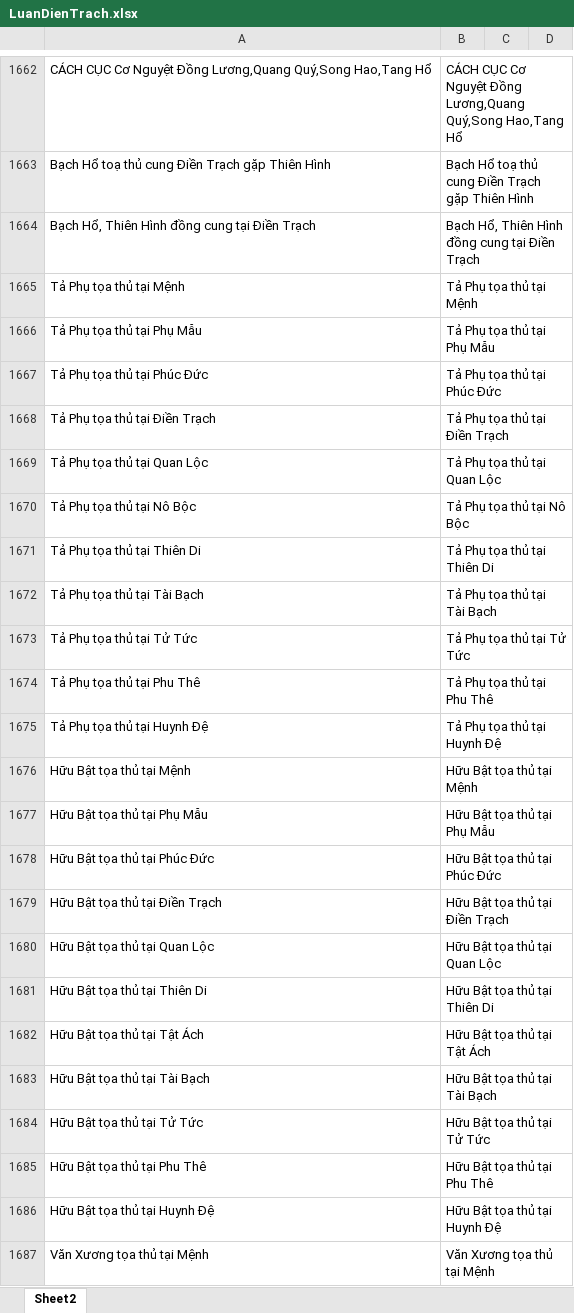
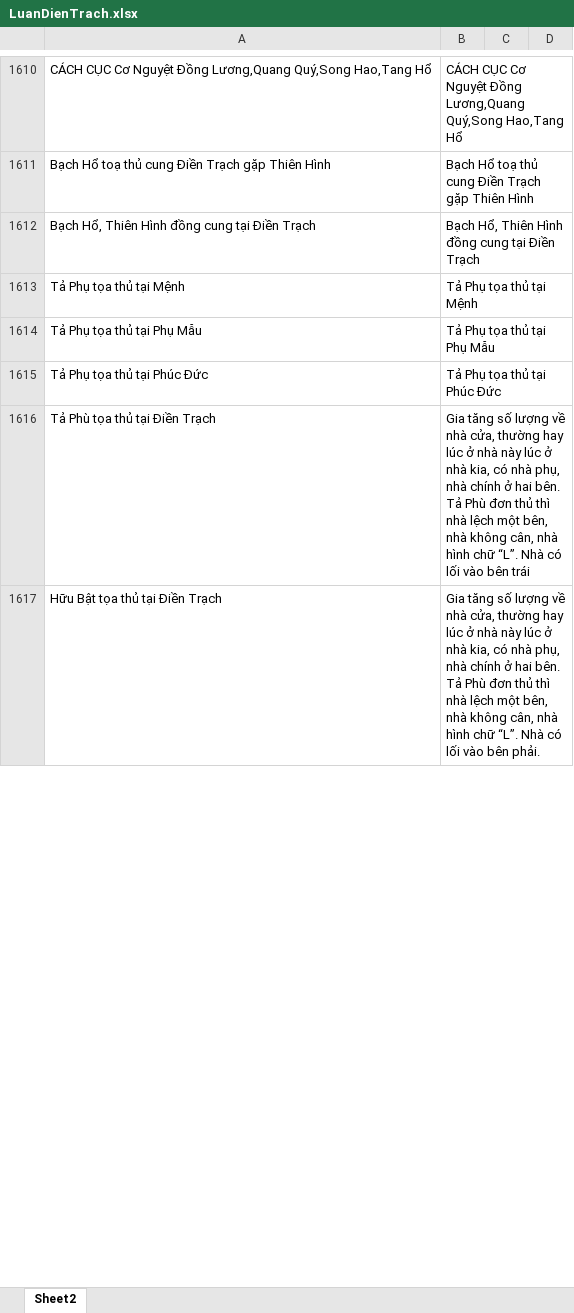
Before and after one commit to Donniehieu/LuanGiaiTuViBacPhai, an Excel workbook: LuanDienTrach.xlsx, sheet Sheet2, drawn as a sheet; only a part is shown, gaps mark what is left out; values as stored, in another font and other column widths than the file's, no borders; conditional formats not drawn; removed rows and columns are numbered as before the commit, all else as after; the diff covers the shown part only; the diff names each change by its address in the sheet, - before the commit and + after, or states it on an @@ line.

Commit message:
Điền Trạch

```diff
--- a/LuanDienTrach.xlsx (sheet Sheet2)
+++ b/LuanDienTrach.xlsx (sheet Sheet2)
-row 1668: Tả Phụ tọa thủ tại Điền Trạch | Tả Phụ tọa thủ tại Điền Trạch
-row 1669: Tả Phụ tọa thủ tại Quan Lộc | Tả Phụ tọa thủ tại Quan Lộc
-row 1670: Tả Phụ tọa thủ tại Nô Bộc | Tả Phụ tọa thủ tại Nô Bộc
-row 1671: Tả Phụ tọa thủ tại Thiên Di | Tả Phụ tọa thủ tại Thiên Di
-row 1672: Tả Phụ tọa thủ tại Tài Bạch | Tả Phụ tọa thủ tại Tài Bạch
-row 1673: Tả Phụ tọa thủ tại Tử Tức | Tả Phụ tọa thủ tại Tử Tức
-row 1674: Tả Phụ tọa thủ tại Phu Thê | Tả Phụ tọa thủ tại Phu Thê
-row 1675: Tả Phụ tọa thủ tại Huynh Đệ | Tả Phụ tọa thủ tại Huynh Đệ
-row 1676: Hữu Bật tọa thủ tại Mệnh | Hữu Bật tọa thủ tại Mệnh
-row 1677: Hữu Bật tọa thủ tại Phụ Mẫu | Hữu Bật tọa thủ tại Phụ Mẫu
-row 1678: Hữu Bật tọa thủ tại Phúc Đức | Hữu Bật tọa thủ tại Phúc Đức
+row 1616: Tả Phù tọa thủ tại Điền Trạch | Gia tăng số lượng về nhà cửa, thường hay lúc ở nhà này lúc ở nhà kia, có nhà phụ, nhà chính ở hai bên. Tả Phù đơn thủ thì nhà lệch một bên, nhà không cân, nhà hình chữ “L”. Nhà có lối vào bên trái
-B1617: Hữu Bật tọa thủ tại Điền Trạch
+B1617: Gia tăng số lượng về nhà cửa, thường hay lúc ở nhà này lúc ở nhà kia, có nhà phụ, nhà chính ở hai bên. Tả Phù đơn thủ thì nhà lệch một bên, nhà không cân, nhà hình chữ “L”. Nhà có lối vào bên phải.
-row 1680: Hữu Bật tọa thủ tại Quan Lộc | Hữu Bật tọa thủ tại Quan Lộc
-row 1681: Hữu Bật tọa thủ tại Thiên Di | Hữu Bật tọa thủ tại Thiên Di
-row 1682: Hữu Bật tọa thủ tại Tật Ách | Hữu Bật tọa thủ tại Tật Ách
-row 1683: Hữu Bật tọa thủ tại Tài Bạch | Hữu Bật tọa thủ tại Tài Bạch
-row 1684: Hữu Bật tọa thủ tại Tử Tức | Hữu Bật tọa thủ tại Tử Tức
-row 1685: Hữu Bật tọa thủ tại Phu Thê | Hữu Bật tọa thủ tại Phu Thê
-row 1686: Hữu Bật tọa thủ tại Huynh Đệ | Hữu Bật tọa thủ tại Huynh Đệ
-row 1687: Văn Xương tọa thủ tại Mệnh | Văn Xương tọa thủ tại Mệnh
```
Also changed, not shown: 76 removed rows and 65 edited cells elsewhere in this sheet, LuanMenh.xlsx.
